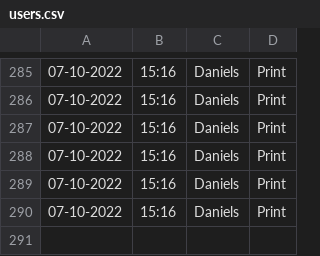
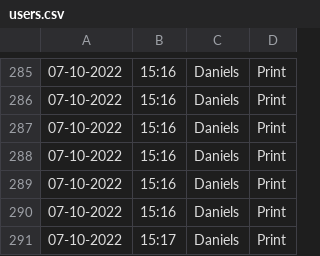
Before and after one commit to Jarob-H/Automated-User-Tracker, a CSV file: users.csv, drawn as a sheet; only a part is shown, gaps mark what is left out; the diff names each change by its address in the sheet, - before the commit and + after, or states it on an @@ line.

Commit message:
update

```diff
--- a/users.csv
+++ b/users.csv
+row 291: 07-10-2022 | 15:17 | Daniels | Print
```
